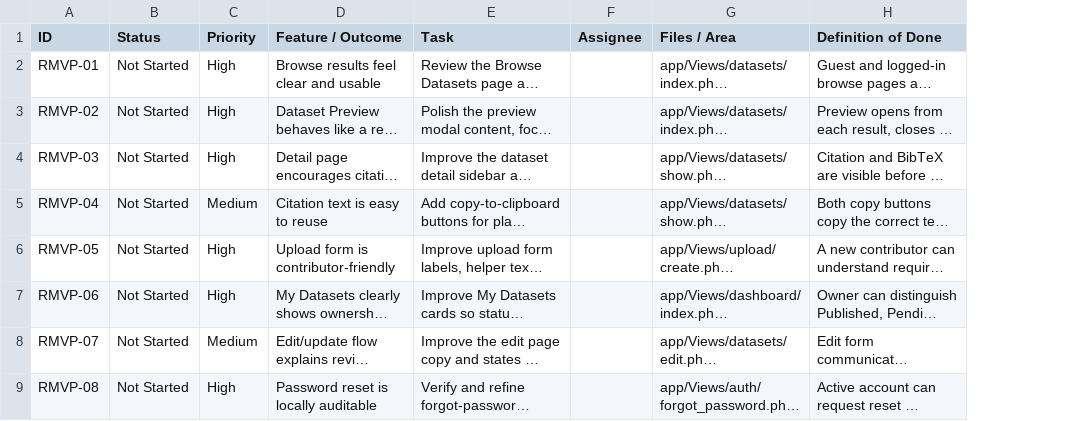
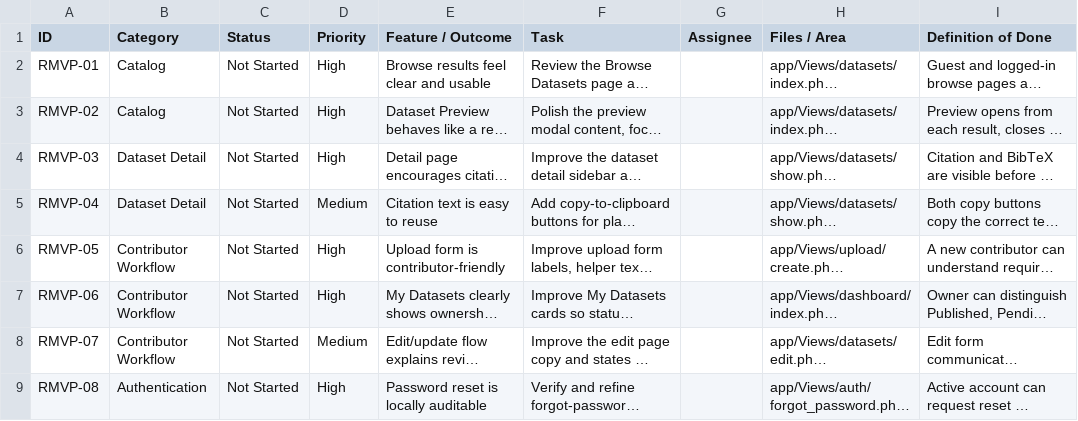
Before and after one commit to mprestado/asogtbi-dataset-repository, a CSV file: docs/RAPID_MVP_TASKS.csv, drawn as a sheet; only a part is shown; long unchanged cells end in …; the diff names each change by its address in the sheet, - before the commit and + after, or states it on an @@ line.

Commit message:
Add categories to rapid MVP task board

```diff
--- a/docs/RAPID_MVP_TASKS.csv
+++ b/docs/RAPID_MVP_TASKS.csv
+column B (Category), rows 2-9: Catalog | Catalog | Dataset Detail | Dataset Detail | Contributor Workflow | Contributor Workflow | Contributor Workflow | Authentication
```
Also changed, not shown: 1 other file.
